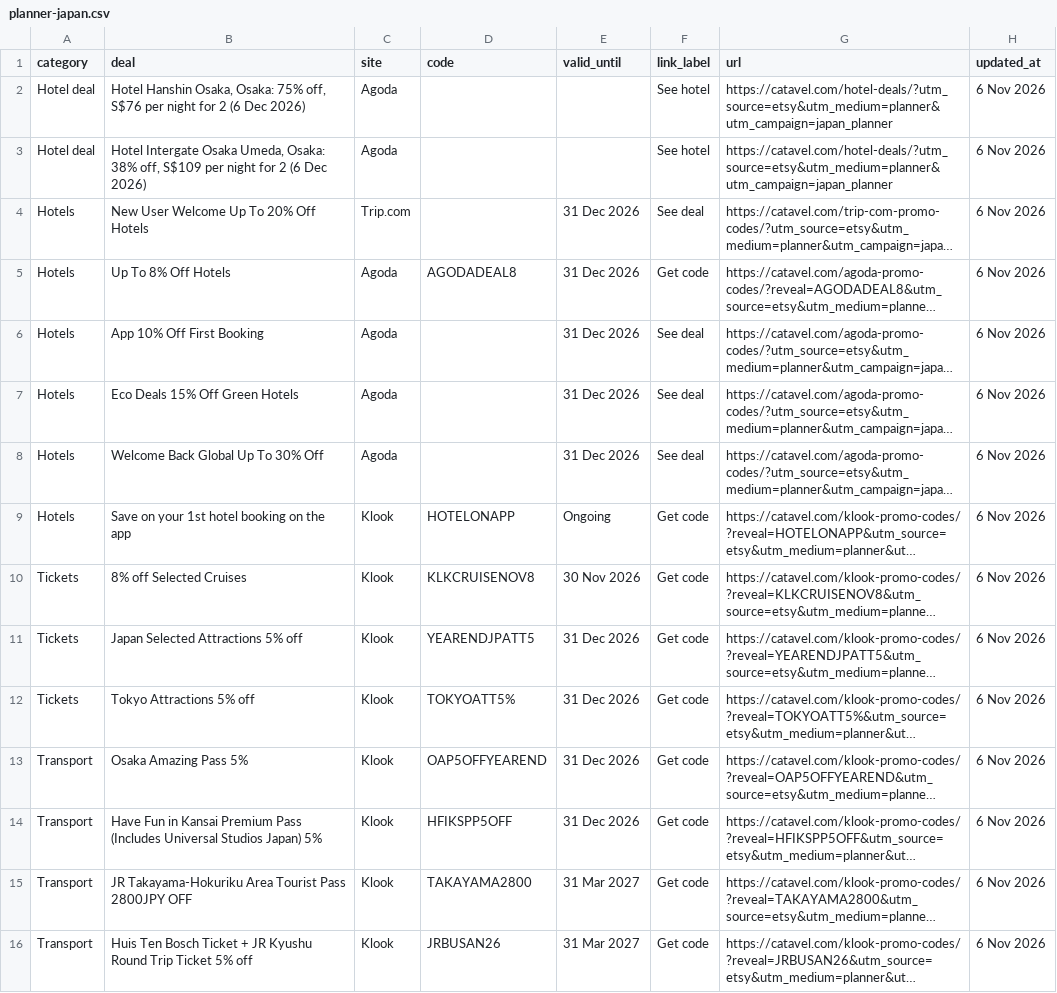
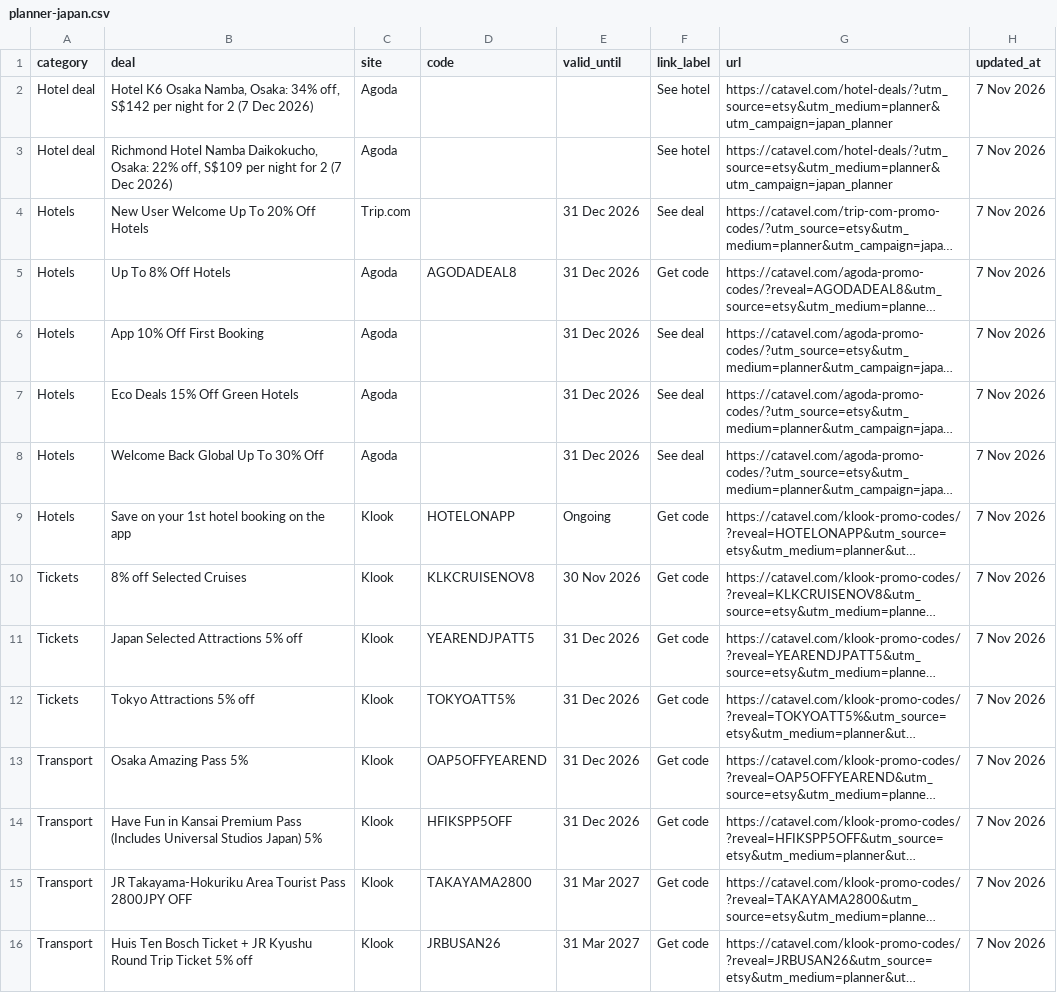
Before and after one commit to catavel/Catavel, a CSV file: feeds/planner-japan.csv, drawn as a sheet; long unchanged cells end in …; the diff names each change by its address in the sheet, - before the commit and + after, or states it on an @@ line.

Commit message:
chore: update planner feed japan [2026-11-07]

```diff
--- a/feeds/planner-japan.csv
+++ b/feeds/planner-japan.csv
-B2 (deal): Hotel Hanshin Osaka, Osaka: 75% off, S$76 per night for 2 (6 Dec 2026)
+B2 (deal): Hotel K6 Osaka Namba, Osaka: 34% off, S$142 per night for 2 (7 Dec 2026)
-H2:H16 (updated_at): 6 Nov 2026
+H2:H16 (updated_at): 7 Nov 2026
-B3 (deal): Hotel Intergate Osaka Umeda, Osaka: 38% off, S$109 per night for 2 (6 Dec 2026)
+B3 (deal): Richmond Hotel Namba Daikokucho, Osaka: 22% off, S$109 per night for 2 (7 Dec 2026)
```
